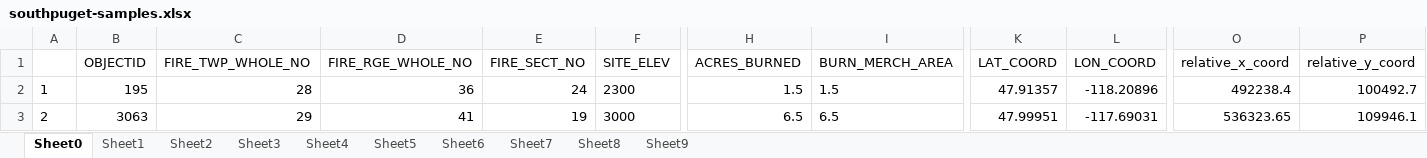
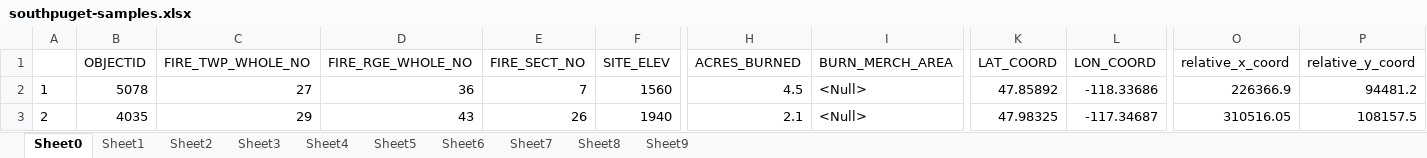
Before and after one commit to kshaji3/ACO-drone-firefighting, an Excel workbook: data-manipulation/southpuget-samples.xlsx, sheet Sheet0, drawn as a sheet; only a part is shown, gaps mark what is left out; values as stored, in another font and other column widths than the file's, no borders; the diff covers the shown part only; the diff names each change by its address in the sheet, - before the commit and + after, or states it on an @@ line.

Commit message:
R modification
Got rid of the rows which had elevation values of <null>. This prevents reliable data testing on a 3D graph, which I am building up right now

```diff
--- a/data-manipulation/southpuget-samples.xlsx (sheet Sheet0)
+++ b/data-manipulation/southpuget-samples.xlsx (sheet Sheet0)
-B2 (OBJECTID): 195
+B2 (OBJECTID): 5078
-C2 (FIRE_TWP_WHOLE_NO): 28
+C2 (FIRE_TWP_WHOLE_NO): 27
-E2 (FIRE_SECT_NO): 24
+E2 (FIRE_SECT_NO): 7
-F2 (SITE_ELEV): 2300
+F2 (SITE_ELEV): 1560
-H2 (ACRES_BURNED): 1.5
+H2 (ACRES_BURNED): 4.5
-I2 (BURN_MERCH_AREA): 1.5
+I2 (BURN_MERCH_AREA): <Null>
-K2 (LAT_COORD): 47.91357
+K2 (LAT_COORD): 47.85892
-L2 (LON_COORD): -118.20896
+L2 (LON_COORD): -118.33686
-O2 (relative_x_coord): 492238.4
+O2 (relative_x_coord): 226366.9
-P2 (relative_y_coord): 100492.7
+P2 (relative_y_coord): 94481.2
-B3 (OBJECTID): 3063
+B3 (OBJECTID): 4035
-D3 (FIRE_RGE_WHOLE_NO): 41
+D3 (FIRE_RGE_WHOLE_NO): 43
-E3 (FIRE_SECT_NO): 19
+E3 (FIRE_SECT_NO): 26
-F3 (SITE_ELEV): 3000
+F3 (SITE_ELEV): 1940
-H3 (ACRES_BURNED): 6.5
+H3 (ACRES_BURNED): 2.1
-I3 (BURN_MERCH_AREA): 6.5
+I3 (BURN_MERCH_AREA): <Null>
-K3 (LAT_COORD): 47.99951
+K3 (LAT_COORD): 47.98325
-L3 (LON_COORD): -117.69031
+L3 (LON_COORD): -117.34687
-O3 (relative_x_coord): 536323.65
+O3 (relative_x_coord): 310516.05
-P3 (relative_y_coord): 109946.1
+P3 (relative_y_coord): 108157.5
```
Also changed, not shown: 151 edited cells elsewhere in this sheet, sheet Sheet3, sheet Sheet4, sheet Sheet8, sheet Sheet1, sheet Sheet5, sheet Sheet7, 3 more sheets, data-manipulation/northeast-samples.xlsx, data-manipulation/northwest-samples.xlsx, 8 other files.
